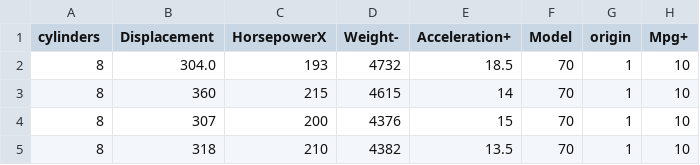
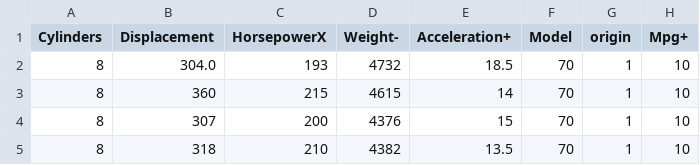
Before and after one commit to timm/misc, a CSV file: data/auto93.csv, drawn as a sheet; only a part is shown.

```diff
--- a/data/auto93.csv
+++ b/data/auto93.csv
@@ -1,2 +1,2 @@
-cylinders, Displacement, HorsepowerX, Weight-, Acceleration+,Model, origin, Mpg+
+Cylinders, Displacement, HorsepowerX, Weight-, Acceleration+,Model, origin, Mpg+
 8, 304.0, 193, 4732, 18.5, 70, 1, 10
```
Also changed, not shown: 2 other files.
